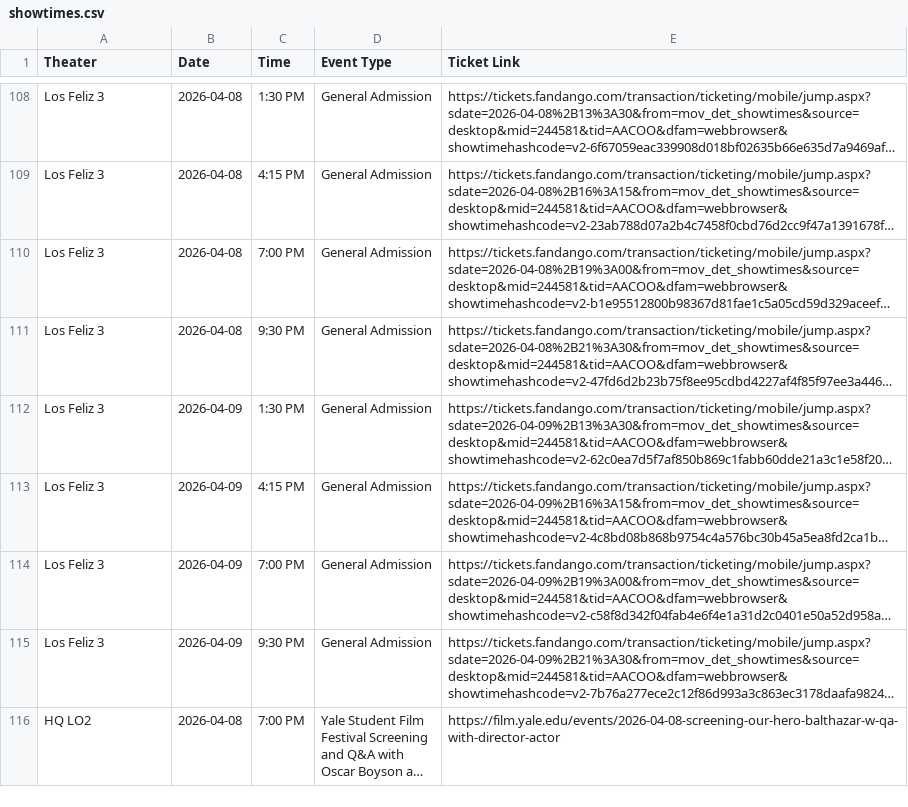
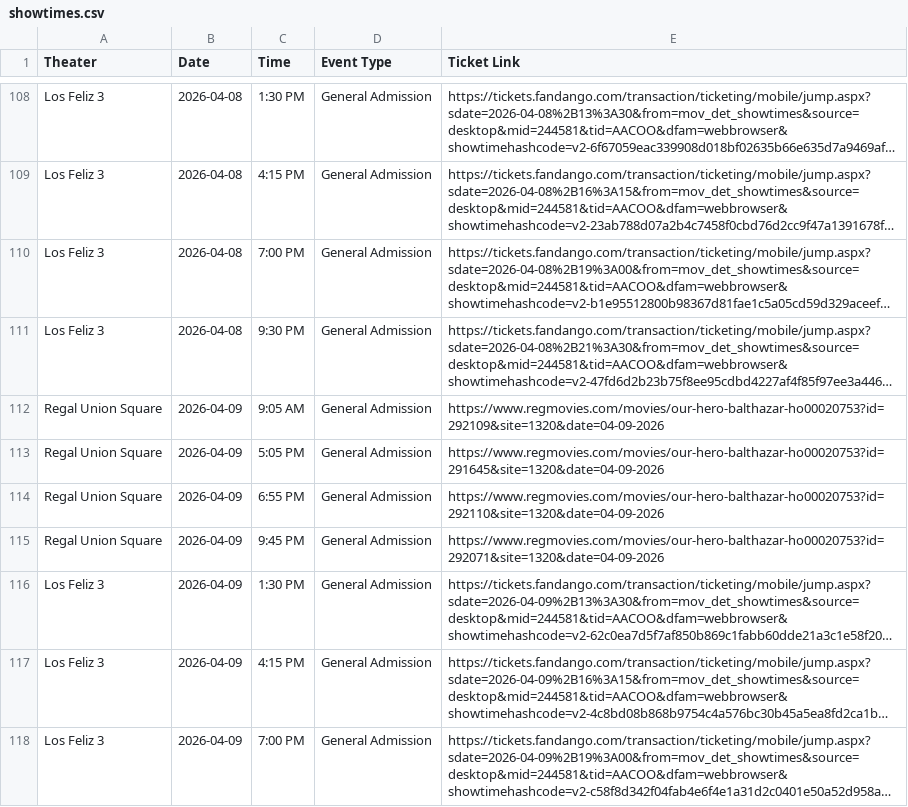
Before and after one commit to rommelnunez/OHB_Film_Website, a CSV file: showtimes.csv, drawn as a sheet; only a part is shown, gaps mark what is left out; the shorter side is filled out with more unchanged rows; long unchanged cells end in …; the diff names each change by its address in the sheet, - before the commit and + after, or states it on an @@ line.

```diff
--- a/showtimes.csv
+++ b/showtimes.csv
+row 112: Regal Union Square | 2026-04-09 | 9:05 AM | General Admission | https://www.regmovies.com/movies/our-hero-balthazar-ho00020753?id=292109&site=1320&date=04-09-2026
+row 113: Regal Union Square | 2026-04-09 | 5:05 PM | General Admission | https://www.regmovies.com/movies/our-hero-balthazar-ho00020753?id=291645&site=1320&date=04-09-2026
+row 114: Regal Union Square | 2026-04-09 | 6:55 PM | General Admission | https://www.regmovies.com/movies/our-hero-balthazar-ho00020753?id=292110&site=1320&date=04-09-2026
+row 115: Regal Union Square | 2026-04-09 | 9:45 PM | General Admission | https://www.regmovies.com/movies/our-hero-balthazar-ho00020753?id=292071&site=1320&date=04-09-2026
```
Also changed, not shown: 1 other file.
